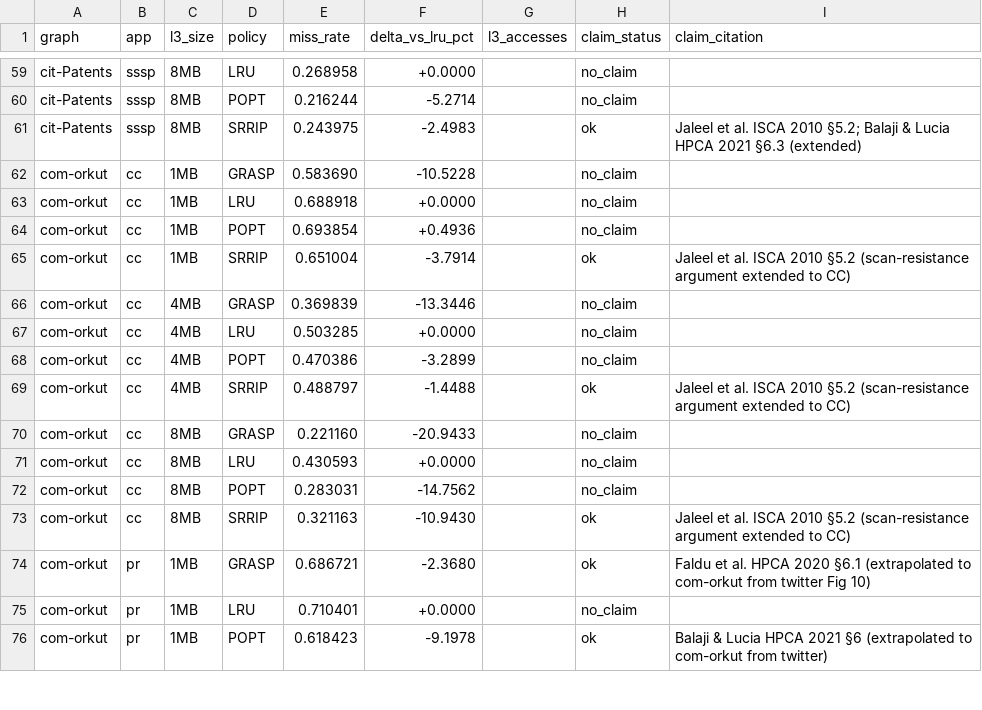
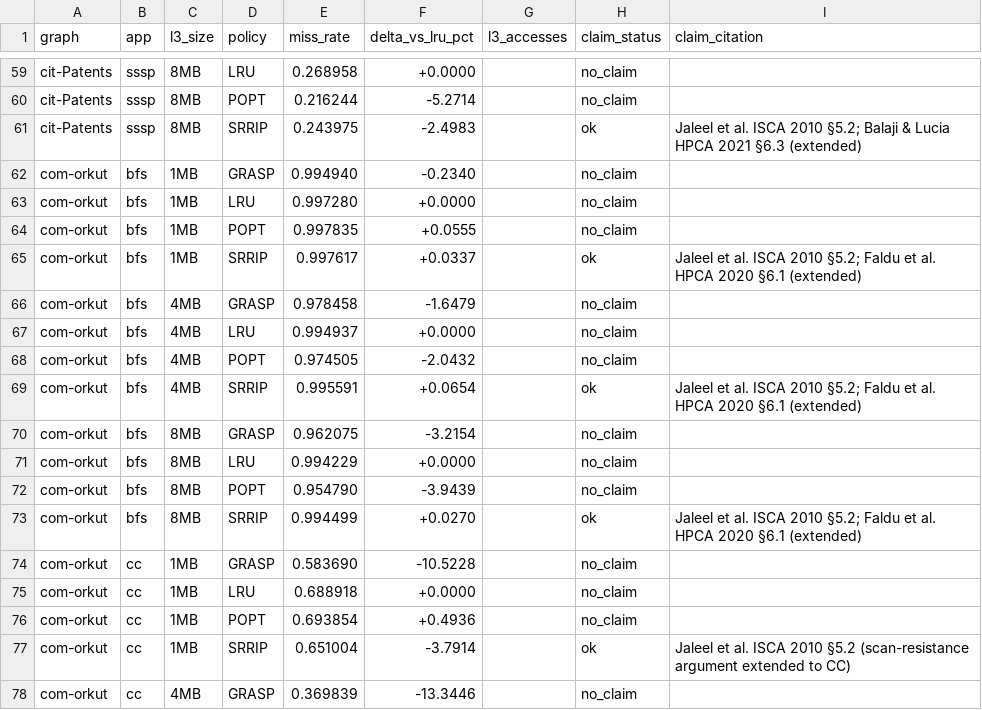
Before and after one commit to UVA-LavaLab/GraphBrew, a CSV file: wiki/data/literature_faithfulness_postfix.csv, drawn as a sheet; only a part is shown, gaps mark what is left out; the shorter side is filled out with more unchanged rows.

```diff
--- a/wiki/data/literature_faithfulness_postfix.csv
+++ b/wiki/data/literature_faithfulness_postfix.csv
@@ -61,2 +61,14 @@ cit-Patents,sssp,8MB,POPT,0.216244,-5.2714,,no_claim,
 cit-Patents,sssp,8MB,SRRIP,0.243975,-2.4983,,ok,Jaleel et al. ISCA 2010 §5.2; Balaji & Lucia HPCA 2021 §6.3 (extended)
+com-orkut,bfs,1MB,GRASP,0.994940,-0.2340,,no_claim,
+com-orkut,bfs,1MB,LRU,0.997280,+0.0000,,no_claim,
+com-orkut,bfs,1MB,POPT,0.997835,+0.0555,,no_claim,
+com-orkut,bfs,1MB,SRRIP,0.997617,+0.0337,,ok,Jaleel et al. ISCA 2010 §5.2; Faldu et al. HPCA 2020 §6.1 (extended)
+com-orkut,bfs,4MB,GRASP,0.978458,-1.6479,,no_claim,
+com-orkut,bfs,4MB,LRU,0.994937,+0.0000,,no_claim,
+com-orkut,bfs,4MB,POPT,0.974505,-2.0432,,no_claim,
+com-orkut,bfs,4MB,SRRIP,0.995591,+0.0654,,ok,Jaleel et al. ISCA 2010 §5.2; Faldu et al. HPCA 2020 §6.1 (extended)
+com-orkut,bfs,8MB,GRASP,0.962075,-3.2154,,no_claim,
+com-orkut,bfs,8MB,LRU,0.994229,+0.0000,,no_claim,
+com-orkut,bfs,8MB,POPT,0.954790,-3.9439,,no_claim,
+com-orkut,bfs,8MB,SRRIP,0.994499,+0.0270,,ok,Jaleel et al. ISCA 2010 §5.2; Faldu et al. HPCA 2020 §6.1 (extended)
 com-orkut,cc,1MB,GRASP,0.583690,-10.5228,,no_claim,
```
Also changed, not shown: wiki/data/paper_baseline_table.csv, 5 other files.
